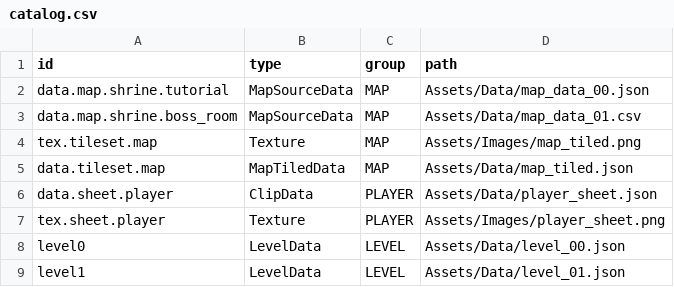
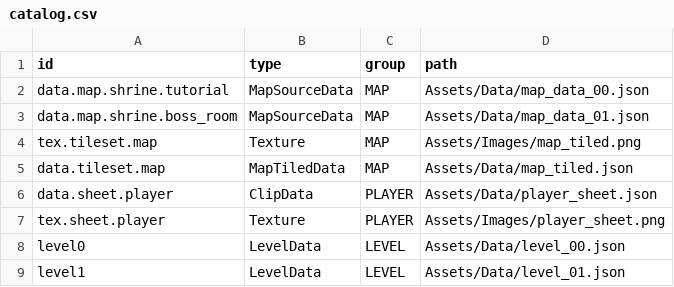
Before and after one commit to k025g1030-design/Object_Boss, a CSV file: Assets/Data/catalog.csv, drawn as a sheet.

Commit message:
add: map source data loader

```diff
--- a/Assets/Data/catalog.csv
+++ b/Assets/Data/catalog.csv
@@ -2,3 +2,3 @@ id,type,group,path
 data.map.shrine.tutorial,MapSourceData,MAP,Assets/Data/map_data_00.json
-data.map.shrine.boss_room,MapSourceData,MAP,Assets/Data/map_data_01.csv
+data.map.shrine.boss_room,MapSourceData,MAP,Assets/Data/map_data_01.json
 tex.tileset.map,Texture,MAP,Assets/Images/map_tiled.png
```
Also changed, not shown: 10 other files.
